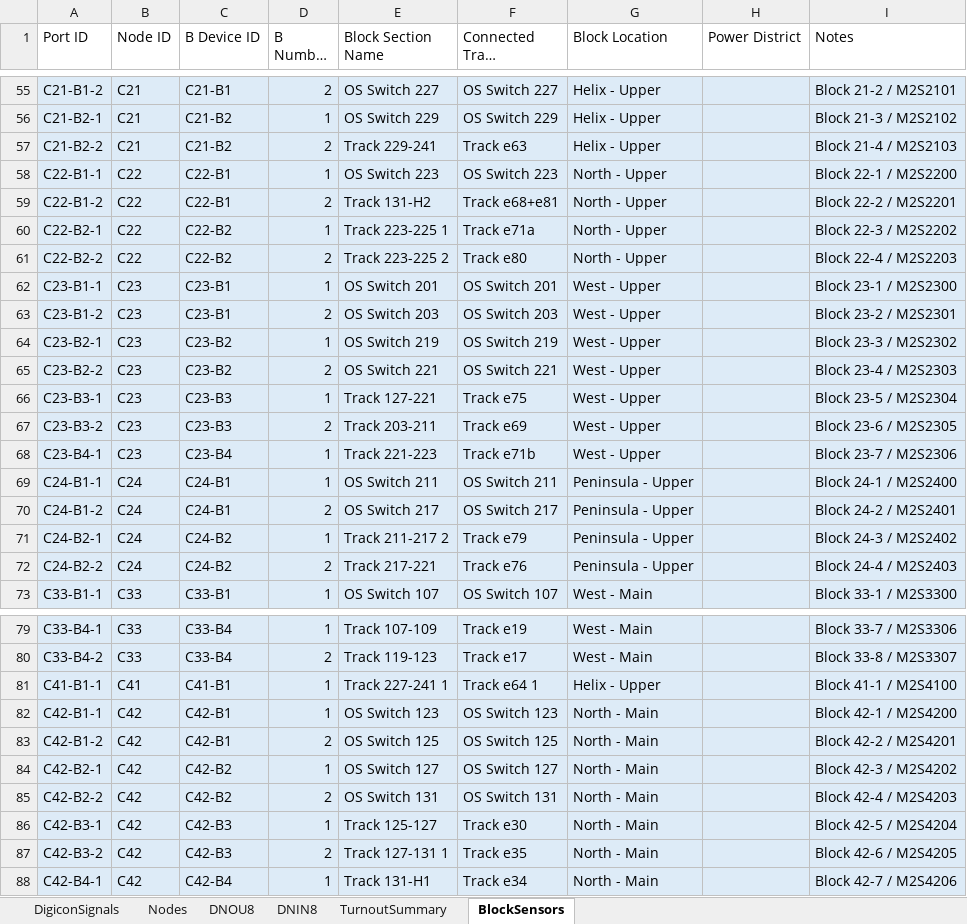
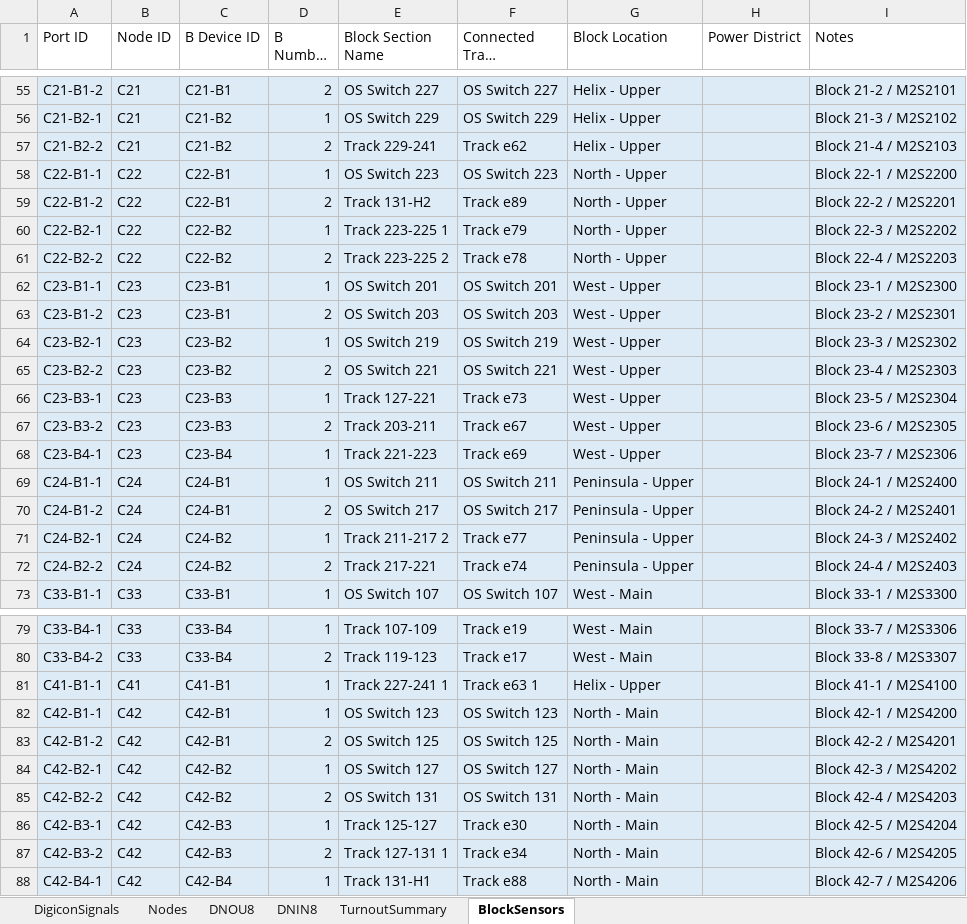
Before and after one commit to lnevo/hart, an Excel workbook: docs/wiring/LCOS_Layout_Inventory_v86.xlsx, sheet BlockSensors, drawn as a sheet; only a part is shown, gaps mark what is left out; long unchanged cells end in …; values as stored, in another font and other column widths than the file's, no borders; the diff names each change by its address in the sheet, - before the commit and + after, or states it on an @@ line.

```diff
--- a/docs/wiring/LCOS_Layout_Inventory_v86.xlsx (sheet BlockSensors)
+++ b/docs/wiring/LCOS_Layout_Inventory_v86.xlsx (sheet BlockSensors)
-F57 (Connected Track Segment): Track e63
+F57 (Connected Track Segment): Track e62
-F59 (Connected Track Segment): Track e68+e81
+F59 (Connected Track Segment): Track e89
-F60 (Connected Track Segment): Track e71a
+F60 (Connected Track Segment): Track e79
-F61 (Connected Track Segment): Track e80
+F61 (Connected Track Segment): Track e78
-F66 (Connected Track Segment): Track e75
+F66 (Connected Track Segment): Track e73
-F67 (Connected Track Segment): Track e69
+F67 (Connected Track Segment): Track e67
-F68 (Connected Track Segment): Track e71b
+F68 (Connected Track Segment): Track e69
-F71 (Connected Track Segment): Track e79
+F71 (Connected Track Segment): Track e77
-F72 (Connected Track Segment): Track e76
+F72 (Connected Track Segment): Track e74
-F81 (Connected Track Segment): Track e64 1
+F81 (Connected Track Segment): Track e63 1
-F87 (Connected Track Segment): Track e35
+F87 (Connected Track Segment): Track e34
-F88 (Connected Track Segment): Track e34
+F88 (Connected Track Segment): Track e88
```
Also changed, not shown: sheet TurnoutSummary, 53 other files.
